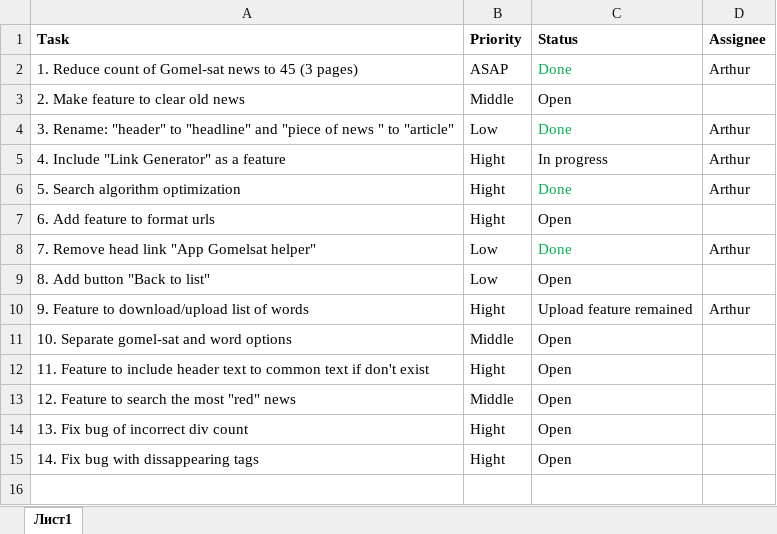
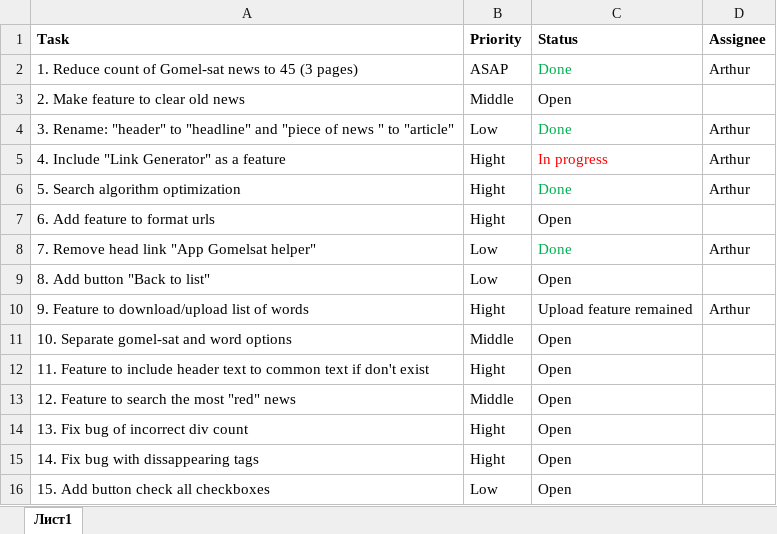
Before and after one commit to DoctorSoft/GS_SERCHER, an Excel workbook: Documentation/TaskList.xlsx, sheet Лист1, drawn as a sheet; values as stored, in another font and other column widths than the file's, no borders; the diff names each change by its address in the sheet, - before the commit and + after, or states it on an @@ line.

Commit message:
[Develop] The task list was changed.

```diff
--- a/Documentation/TaskList.xlsx (sheet Лист1)
+++ b/Documentation/TaskList.xlsx (sheet Лист1)
-C5 text colour: black
+C5 text colour: #FF0000
+row 16: 15. Add button check all checkboxes | Low | Open
```
